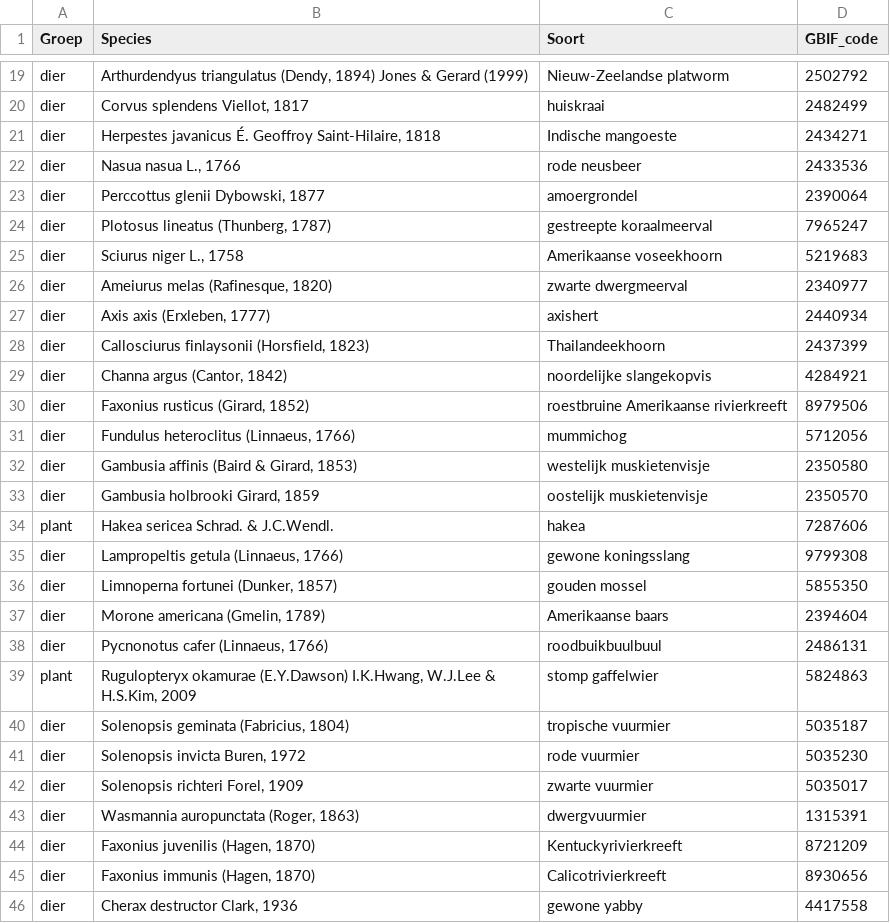
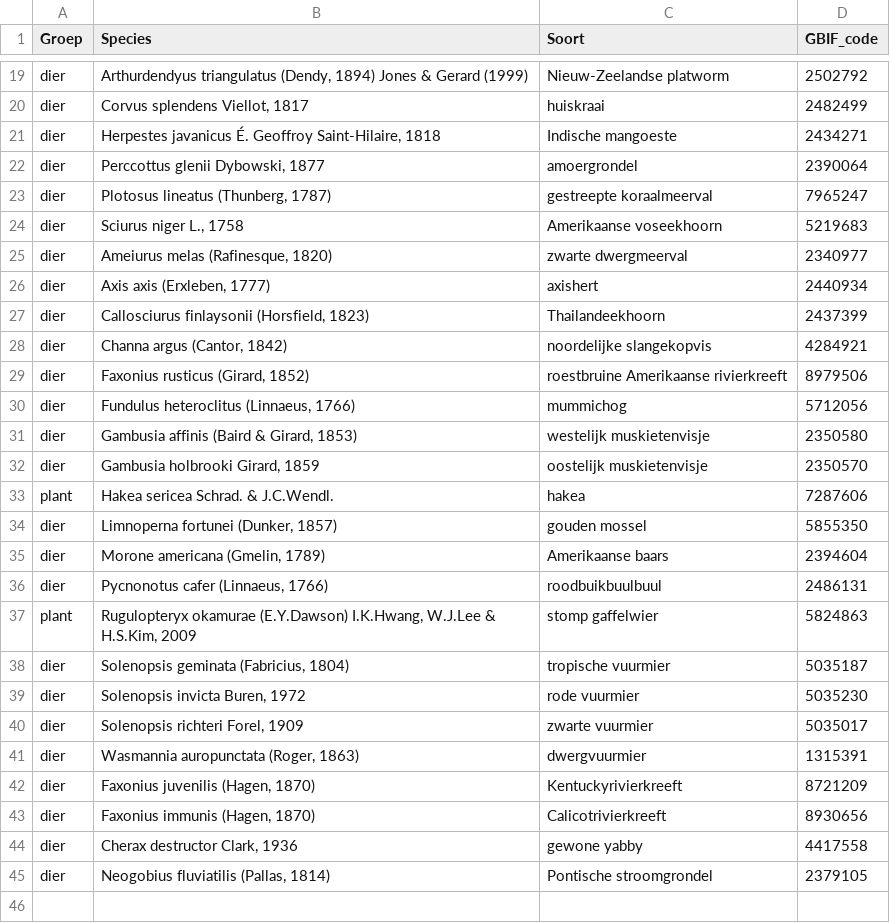
Before and after one commit to inbo/prius-radius, a CSV file: radius/data/intermediate/species_not_in_flanders.csv, drawn as a sheet; only a part is shown, gaps mark what is left out; removed rows and columns are numbered as before the commit, all else as after; the diff names each change by its address in the sheet, - before the commit and + after, or states it on an @@ line.

```diff
--- a/radius/data/intermediate/species_not_in_flanders.csv
+++ b/radius/data/intermediate/species_not_in_flanders.csv
-row 22: dier | Nasua nasua L., 1766 | rode neusbeer | 2433536
-row 35: dier | Lampropeltis getula (Linnaeus, 1766) | gewone koningsslang | 9799308
+row 45: dier | Neogobius fluviatilis (Pallas, 1814) | Pontische stroomgrondel | 2379105
```
Also changed, not shown: radius/data/intermediate/species_in_flanders.csv, 1 other file.
